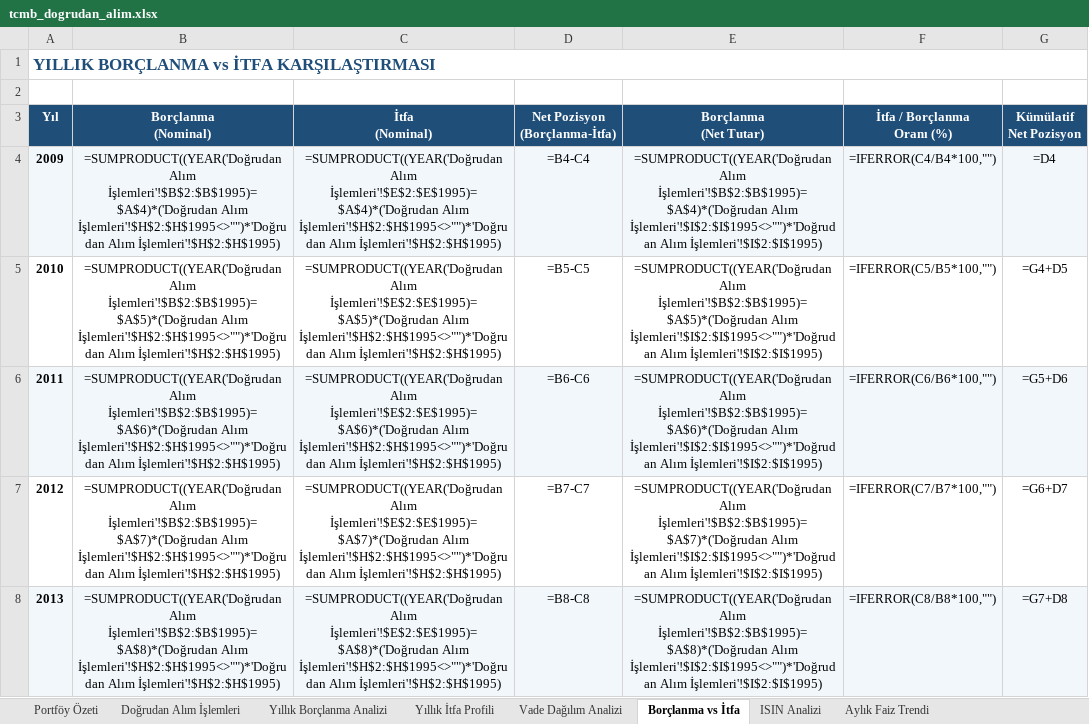
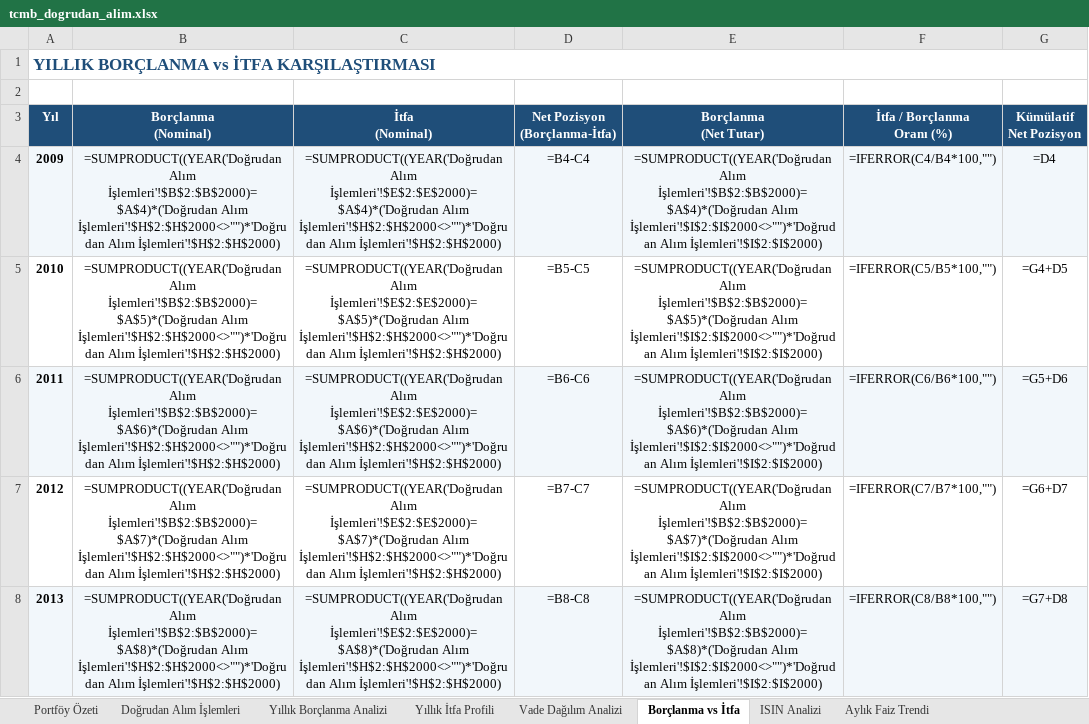
Before and after one commit to sabacanli/ekonomik-veriler-dashboard, an Excel workbook: tcmb dogrudan alım/tcmb_dogrudan_alim.xlsx, sheet Borçlanma vs İtfa, drawn as a sheet; only a part is shown; values as stored, in another font and other column widths than the file's, no borders; formulas without a stored value are shown as written; the diff covers the shown part only; the diff names each change by its address in the sheet, - before the commit and + after, or states it on an @@ line.

```diff
--- a/tcmb dogrudan alım/tcmb_dogrudan_alim.xlsx (sheet Borçlanma vs İtfa)
+++ b/tcmb dogrudan alım/tcmb_dogrudan_alim.xlsx (sheet Borçlanma vs İtfa)
-B4 (Borçlanma (Nominal)): =SUMPRODUCT((YEAR('Doğrudan Alım İşlemleri'!$B$2:$B$1995)=$A$4)*('Doğrudan Alım İşlemleri'!$H$2:$H$1995<>"")*'Doğrudan Alım İşlemleri'!$H$2:$H$1995)
+B4 (Borçlanma (Nominal)): =SUMPRODUCT((YEAR('Doğrudan Alım İşlemleri'!$B$2:$B$2000)=$A$4)*('Doğrudan Alım İşlemleri'!$H$2:$H$2000<>"")*'Doğrudan Alım İşlemleri'!$H$2:$H$2000)
-C4 (İtfa (Nominal)): =SUMPRODUCT((YEAR('Doğrudan Alım İşlemleri'!$E$2:$E$1995)=$A$4)*('Doğrudan Alım İşlemleri'!$H$2:$H$1995<>"")*'Doğrudan Alım İşlemleri'!$H$2:$H$1995)
+C4 (İtfa (Nominal)): =SUMPRODUCT((YEAR('Doğrudan Alım İşlemleri'!$E$2:$E$2000)=$A$4)*('Doğrudan Alım İşlemleri'!$H$2:$H$2000<>"")*'Doğrudan Alım İşlemleri'!$H$2:$H$2000)
-E4 (Borçlanma (Net Tutar)): =SUMPRODUCT((YEAR('Doğrudan Alım İşlemleri'!$B$2:$B$1995)=$A$4)*('Doğrudan Alım İşlemleri'!$I$2:$I$1995<>"")*'Doğrudan Alım İşlemleri'!$I$2:$I$1995)
+E4 (Borçlanma (Net Tutar)): =SUMPRODUCT((YEAR('Doğrudan Alım İşlemleri'!$B$2:$B$2000)=$A$4)*('Doğrudan Alım İşlemleri'!$I$2:$I$2000<>"")*'Doğrudan Alım İşlemleri'!$I$2:$I$2000)
-B5 (Borçlanma (Nominal)): =SUMPRODUCT((YEAR('Doğrudan Alım İşlemleri'!$B$2:$B$1995)=$A$5)*('Doğrudan Alım İşlemleri'!$H$2:$H$1995<>"")*'Doğrudan Alım İşlemleri'!$H$2:$H$1995)
+B5 (Borçlanma (Nominal)): =SUMPRODUCT((YEAR('Doğrudan Alım İşlemleri'!$B$2:$B$2000)=$A$5)*('Doğrudan Alım İşlemleri'!$H$2:$H$2000<>"")*'Doğrudan Alım İşlemleri'!$H$2:$H$2000)
-C5 (İtfa (Nominal)): =SUMPRODUCT((YEAR('Doğrudan Alım İşlemleri'!$E$2:$E$1995)=$A$5)*('Doğrudan Alım İşlemleri'!$H$2:$H$1995<>"")*'Doğrudan Alım İşlemleri'!$H$2:$H$1995)
+C5 (İtfa (Nominal)): =SUMPRODUCT((YEAR('Doğrudan Alım İşlemleri'!$E$2:$E$2000)=$A$5)*('Doğrudan Alım İşlemleri'!$H$2:$H$2000<>"")*'Doğrudan Alım İşlemleri'!$H$2:$H$2000)
-E5 (Borçlanma (Net Tutar)): =SUMPRODUCT((YEAR('Doğrudan Alım İşlemleri'!$B$2:$B$1995)=$A$5)*('Doğrudan Alım İşlemleri'!$I$2:$I$1995<>"")*'Doğrudan Alım İşlemleri'!$I$2:$I$1995)
+E5 (Borçlanma (Net Tutar)): =SUMPRODUCT((YEAR('Doğrudan Alım İşlemleri'!$B$2:$B$2000)=$A$5)*('Doğrudan Alım İşlemleri'!$I$2:$I$2000<>"")*'Doğrudan Alım İşlemleri'!$I$2:$I$2000)
-B6 (Borçlanma (Nominal)): =SUMPRODUCT((YEAR('Doğrudan Alım İşlemleri'!$B$2:$B$1995)=$A$6)*('Doğrudan Alım İşlemleri'!$H$2:$H$1995<>"")*'Doğrudan Alım İşlemleri'!$H$2:$H$1995)
+B6 (Borçlanma (Nominal)): =SUMPRODUCT((YEAR('Doğrudan Alım İşlemleri'!$B$2:$B$2000)=$A$6)*('Doğrudan Alım İşlemleri'!$H$2:$H$2000<>"")*'Doğrudan Alım İşlemleri'!$H$2:$H$2000)
-C6 (İtfa (Nominal)): =SUMPRODUCT((YEAR('Doğrudan Alım İşlemleri'!$E$2:$E$1995)=$A$6)*('Doğrudan Alım İşlemleri'!$H$2:$H$1995<>"")*'Doğrudan Alım İşlemleri'!$H$2:$H$1995)
+C6 (İtfa (Nominal)): =SUMPRODUCT((YEAR('Doğrudan Alım İşlemleri'!$E$2:$E$2000)=$A$6)*('Doğrudan Alım İşlemleri'!$H$2:$H$2000<>"")*'Doğrudan Alım İşlemleri'!$H$2:$H$2000)
-E6 (Borçlanma (Net Tutar)): =SUMPRODUCT((YEAR('Doğrudan Alım İşlemleri'!$B$2:$B$1995)=$A$6)*('Doğrudan Alım İşlemleri'!$I$2:$I$1995<>"")*'Doğrudan Alım İşlemleri'!$I$2:$I$1995)
+E6 (Borçlanma (Net Tutar)): =SUMPRODUCT((YEAR('Doğrudan Alım İşlemleri'!$B$2:$B$2000)=$A$6)*('Doğrudan Alım İşlemleri'!$I$2:$I$2000<>"")*'Doğrudan Alım İşlemleri'!$I$2:$I$2000)
-B7 (Borçlanma (Nominal)): =SUMPRODUCT((YEAR('Doğrudan Alım İşlemleri'!$B$2:$B$1995)=$A$7)*('Doğrudan Alım İşlemleri'!$H$2:$H$1995<>"")*'Doğrudan Alım İşlemleri'!$H$2:$H$1995)
+B7 (Borçlanma (Nominal)): =SUMPRODUCT((YEAR('Doğrudan Alım İşlemleri'!$B$2:$B$2000)=$A$7)*('Doğrudan Alım İşlemleri'!$H$2:$H$2000<>"")*'Doğrudan Alım İşlemleri'!$H$2:$H$2000)
-C7 (İtfa (Nominal)): =SUMPRODUCT((YEAR('Doğrudan Alım İşlemleri'!$E$2:$E$1995)=$A$7)*('Doğrudan Alım İşlemleri'!$H$2:$H$1995<>"")*'Doğrudan Alım İşlemleri'!$H$2:$H$1995)
+C7 (İtfa (Nominal)): =SUMPRODUCT((YEAR('Doğrudan Alım İşlemleri'!$E$2:$E$2000)=$A$7)*('Doğrudan Alım İşlemleri'!$H$2:$H$2000<>"")*'Doğrudan Alım İşlemleri'!$H$2:$H$2000)
-E7 (Borçlanma (Net Tutar)): =SUMPRODUCT((YEAR('Doğrudan Alım İşlemleri'!$B$2:$B$1995)=$A$7)*('Doğrudan Alım İşlemleri'!$I$2:$I$1995<>"")*'Doğrudan Alım İşlemleri'!$I$2:$I$1995)
+E7 (Borçlanma (Net Tutar)): =SUMPRODUCT((YEAR('Doğrudan Alım İşlemleri'!$B$2:$B$2000)=$A$7)*('Doğrudan Alım İşlemleri'!$I$2:$I$2000<>"")*'Doğrudan Alım İşlemleri'!$I$2:$I$2000)
-B8 (Borçlanma (Nominal)): =SUMPRODUCT((YEAR('Doğrudan Alım İşlemleri'!$B$2:$B$1995)=$A$8)*('Doğrudan Alım İşlemleri'!$H$2:$H$1995<>"")*'Doğrudan Alım İşlemleri'!$H$2:$H$1995)
+B8 (Borçlanma (Nominal)): =SUMPRODUCT((YEAR('Doğrudan Alım İşlemleri'!$B$2:$B$2000)=$A$8)*('Doğrudan Alım İşlemleri'!$H$2:$H$2000<>"")*'Doğrudan Alım İşlemleri'!$H$2:$H$2000)
-C8 (İtfa (Nominal)): =SUMPRODUCT((YEAR('Doğrudan Alım İşlemleri'!$E$2:$E$1995)=$A$8)*('Doğrudan Alım İşlemleri'!$H$2:$H$1995<>"")*'Doğrudan Alım İşlemleri'!$H$2:$H$1995)
+C8 (İtfa (Nominal)): =SUMPRODUCT((YEAR('Doğrudan Alım İşlemleri'!$E$2:$E$2000)=$A$8)*('Doğrudan Alım İşlemleri'!$H$2:$H$2000<>"")*'Doğrudan Alım İşlemleri'!$H$2:$H$2000)
-E8 (Borçlanma (Net Tutar)): =SUMPRODUCT((YEAR('Doğrudan Alım İşlemleri'!$B$2:$B$1995)=$A$8)*('Doğrudan Alım İşlemleri'!$I$2:$I$1995<>"")*'Doğrudan Alım İşlemleri'!$I$2:$I$1995)
+E8 (Borçlanma (Net Tutar)): =SUMPRODUCT((YEAR('Doğrudan Alım İşlemleri'!$B$2:$B$2000)=$A$8)*('Doğrudan Alım İşlemleri'!$I$2:$I$2000<>"")*'Doğrudan Alım İşlemleri'!$I$2:$I$2000)
```
Also changed, not shown: 66 edited cells elsewhere in this sheet, sheet Aylık Faiz Trendi, sheet ISIN Analizi, sheet Yıllık Borçlanma Analizi, sheet Vade Dağılım Analizi, sheet Yıllık İtfa Profili, sheet Doğrudan Alım İşlemleri, 1 more sheet, cari acik/cari_bilesen.xlsx, enflasyon/enflasyon.xlsx, 38 other files.
